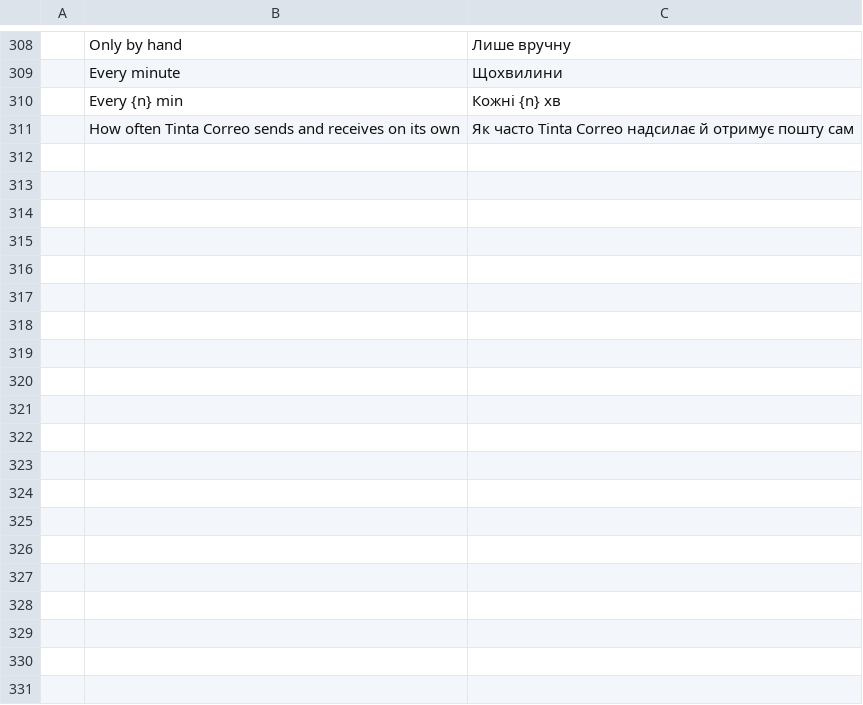
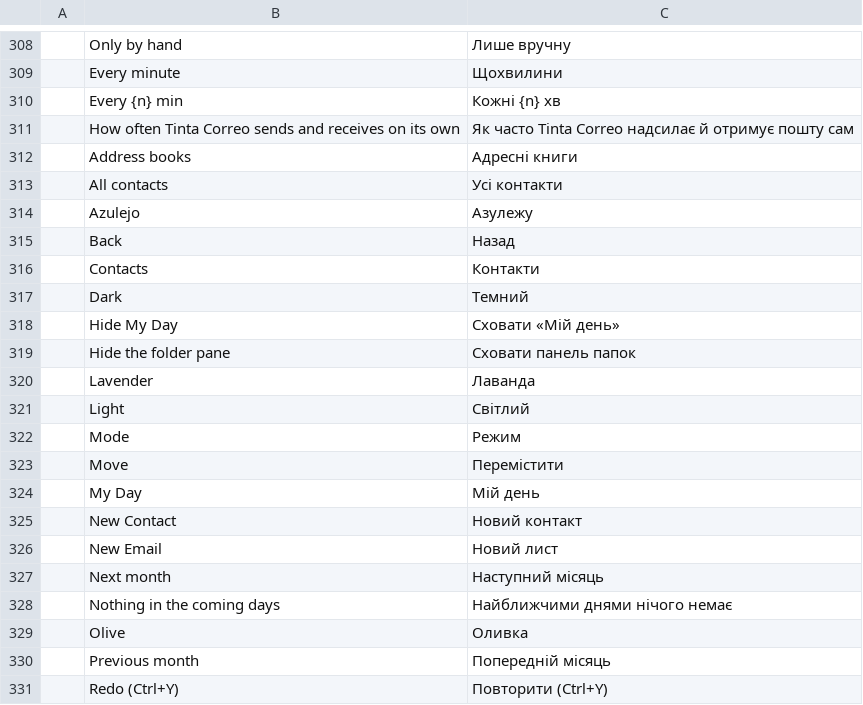
Before and after one commit to StDenis1980/ibercorreo, a TSV file: crates/ui-egui/src/i18n/uk.tsv, drawn as a sheet; only a part is shown, gaps mark what is left out; the diff covers the shown part only; the diff names each change by its address in the sheet, - before the commit and + after, or states it on an @@ line.

```diff
--- a/crates/ui-egui/src/i18n/uk.tsv
+++ b/crates/ui-egui/src/i18n/uk.tsv
+row 312:  | Address books | Адресні книги
+row 313:  | All contacts | Усі контакти
+row 314:  | Azulejo | Азулежу
+row 315:  | Back | Назад
+row 316:  | Contacts | Контакти
+row 317:  | Dark | Темний
+row 318:  | Hide My Day | Сховати «Мій день»
+row 319:  | Hide the folder pane | Сховати панель папок
+row 320:  | Lavender | Лаванда
+row 321:  | Light | Світлий
+row 322:  | Mode | Режим
+row 323:  | Move | Перемістити
+row 324:  | My Day | Мій день
+row 325:  | New Contact | Новий контакт
+row 326:  | New Email | Новий лист
+row 327:  | Next month | Наступний місяць
+row 328:  | Nothing in the coming days | Найближчими днями нічого немає
+row 329:  | Olive | Оливка
+row 330:  | Previous month | Попередній місяць
+row 331:  | Redo (Ctrl+Y) | Повторити (Ctrl+Y)
```
Also changed, not shown: 13 added rows elsewhere in this file, crates/ui-egui/src/i18n/de.tsv, crates/ui-egui/src/i18n/eu.tsv, 17 other files.
